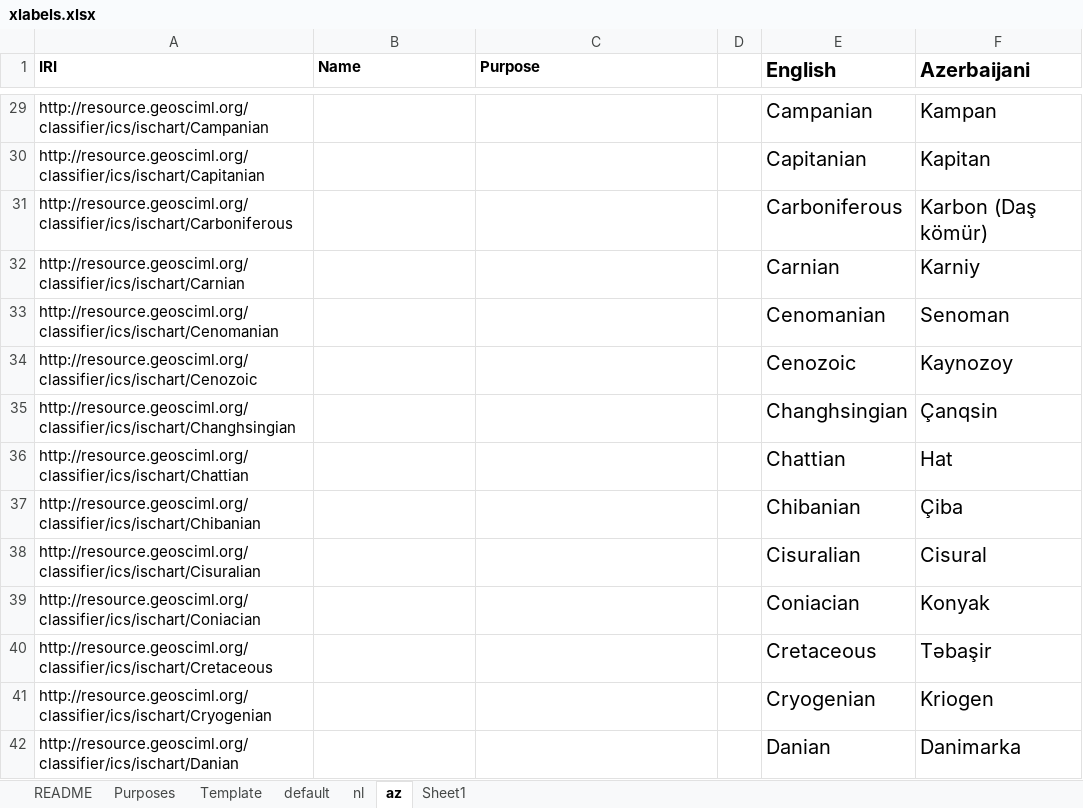
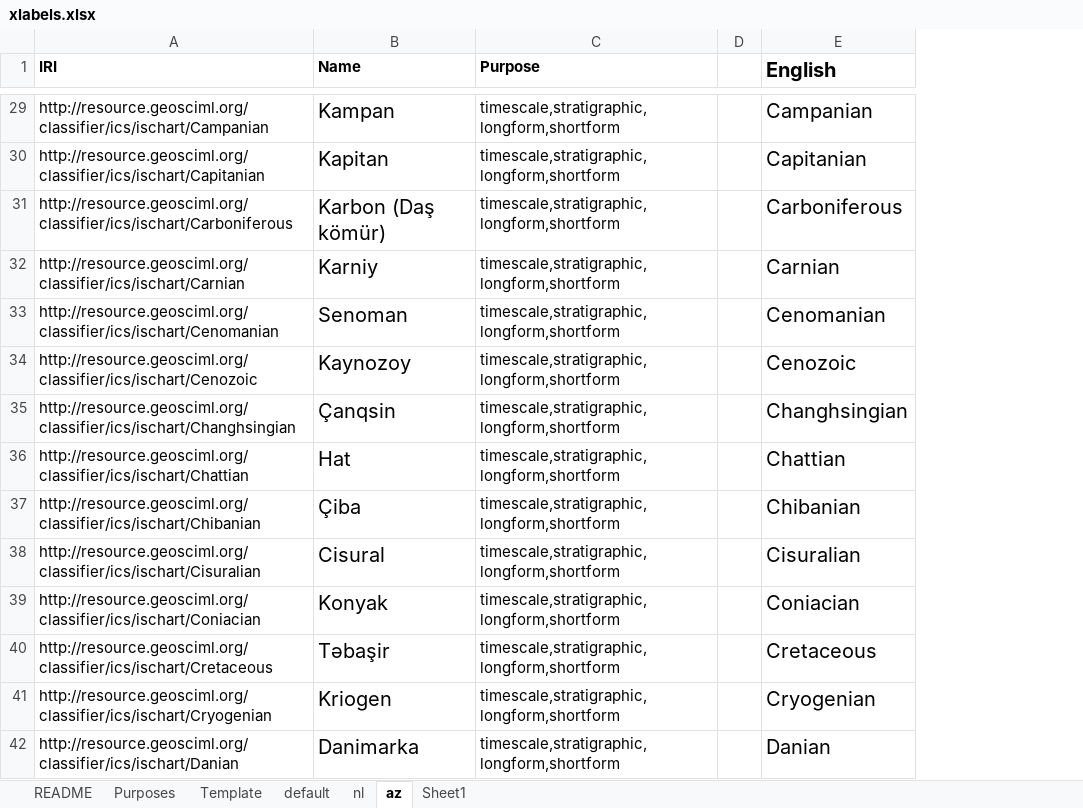
Before and after one commit to i-c-stratigraphy/chart, an Excel workbook: source/xlabels.xlsx, sheet az, drawn as a sheet; only a part is shown, gaps mark what is left out; values as stored, in another font and other column widths than the file's, no borders; removed rows and columns are numbered as before the commit, all else as after; the diff covers the shown part only; the diff names each change by its address in the sheet, - before the commit and + after, or states it on an @@ line.

```diff
--- a/source/xlabels.xlsx (sheet az)
+++ b/source/xlabels.xlsx (sheet az)
-column F (Azerbaijani), rows 29-42: Kampan | Kapitan | Karbon (Daş kömür) | Karniy | Senoman | Kaynozoy | Çanqsin | Hat | Çiba | Cisural | Konyak | Təbaşir | Kriogen | Danimarka
-B29 (Name): (empty)
+B29 (Name): Kampan
-C29:C42 (Purpose): (empty)
+C29:C42 (Purpose): timescale,stratigraphic,longform,shortform
-B30 (Name): (empty)
+B30 (Name): Kapitan
-B31 (Name): (empty)
+B31 (Name): Karbon (Daş kömür)
-B32 (Name): (empty)
+B32 (Name): Karniy
-B33 (Name): (empty)
+B33 (Name): Senoman
-B34 (Name): (empty)
+B34 (Name): Kaynozoy
-B35 (Name): (empty)
+B35 (Name): Çanqsin
-B36 (Name): (empty)
+B36 (Name): Hat
-B37 (Name): (empty)
+B37 (Name): Çiba
-B38 (Name): (empty)
+B38 (Name): Cisural
-B39 (Name): (empty)
+B39 (Name): Konyak
-B40 (Name): (empty)
+B40 (Name): Təbaşir
-B41 (Name): (empty)
+B41 (Name): Kriogen
-B42 (Name): (empty)
+B42 (Name): Danimarka
```
Also changed, not shown: 2 added rows and 342 edited cells elsewhere in this sheet, sheet nl, sheet default.
